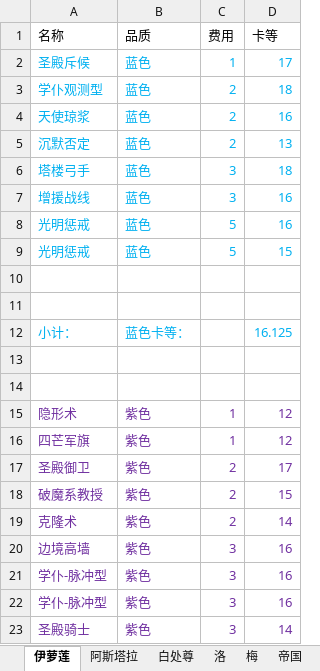
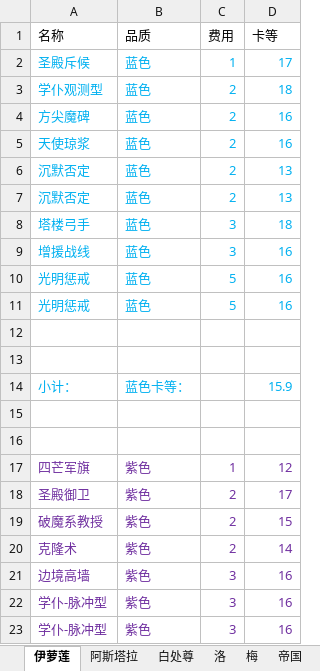
Before and after one commit to XTsuola/keyuanWeb, an Excel workbook: src/utils/sxsyzlzq/zzz_cardList.xlsx, sheet 伊萝莲, drawn as a sheet; only a part is shown; the shorter side is filled out with more unchanged rows; values as stored, in another font and other column widths than the file's, no borders; removed rows and columns are numbered as before the commit, all else as after; the diff covers the shown part only; the diff names each change by its address in the sheet, - before the commit and + after, or states it on an @@ line.

```diff
--- a/src/utils/sxsyzlzq/zzz_cardList.xlsx (sheet 伊萝莲)
+++ b/src/utils/sxsyzlzq/zzz_cardList.xlsx (sheet 伊萝莲)
+row 4: 方尖魔碑 | 蓝色 | 2 | 16
+row 6: 沉默否定 | 蓝色 | 2 | 13
-D11 (卡等): 15
+D11 (卡等): 16
-D14 (卡等): 16.125
+D14 (卡等): 15.9
-row 15: 隐形术 | 紫色 | 1 | 12
```
Also changed, not shown: 1 removed row and 5 edited cells elsewhere in this sheet, sheet 阿斯塔拉, sheet 隐秘, sheet 帝国, sheet 梅, 5 other files.
